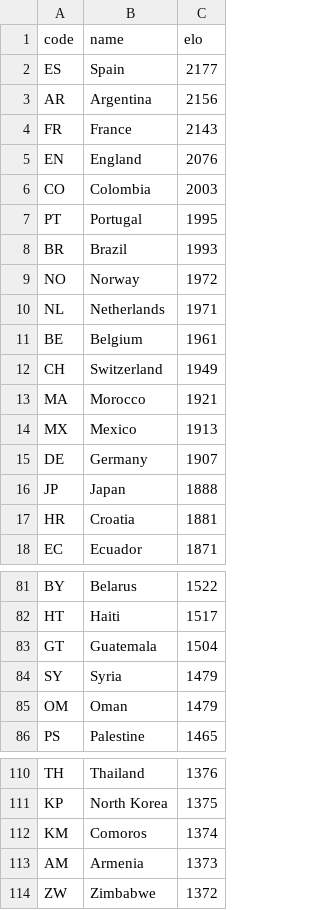
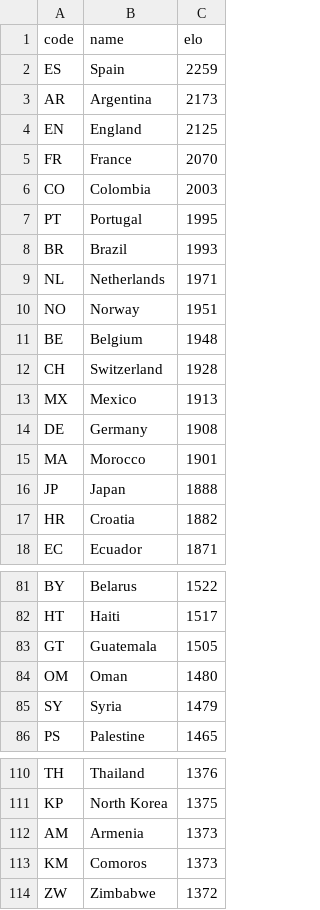
Before and after one commit to Veikkoville/football-prediction, a CSV file: data/elo_ratings.csv, drawn as a sheet; only a part is shown, gaps mark what is left out; the diff covers the shown part only.

```diff
--- a/data/elo_ratings.csv
+++ b/data/elo_ratings.csv
@@ -1,6 +1,6 @@
 code,name,elo
-ES,Spain,2177
-AR,Argentina,2156
-FR,France,2143
-EN,England,2076
+ES,Spain,2259
+AR,Argentina,2173
+EN,England,2125
+FR,France,2070
 CO,Colombia,2003
@@ -8,11 +8,11 @@ PT,Portugal,1995
 BR,Brazil,1993
-NO,Norway,1972
 NL,Netherlands,1971
-BE,Belgium,1961
-CH,Switzerland,1949
-MA,Morocco,1921
+NO,Norway,1951
+BE,Belgium,1948
+CH,Switzerland,1928
 MX,Mexico,1913
-DE,Germany,1907
+DE,Germany,1908
+MA,Morocco,1901
 JP,Japan,1888
-HR,Croatia,1881
+HR,Croatia,1882
 EC,Ecuador,1871
@@ -82,5 +82,5 @@ BY,Belarus,1522
 HT,Haiti,1517
-GT,Guatemala,1504
+GT,Guatemala,1505
+OM,Oman,1480
 SY,Syria,1479
-OM,Oman,1479
 PS,Palestine,1465
@@ -111,4 +111,4 @@ TH,Thailand,1376
 KP,North Korea,1375
-KM,Comoros,1374
 AM,Armenia,1373
+KM,Comoros,1373
 ZW,Zimbabwe,1372
```
Also changed, not shown: 1 added row, 1 removed row and 12 edited cells elsewhere in this file, 2 other files.
